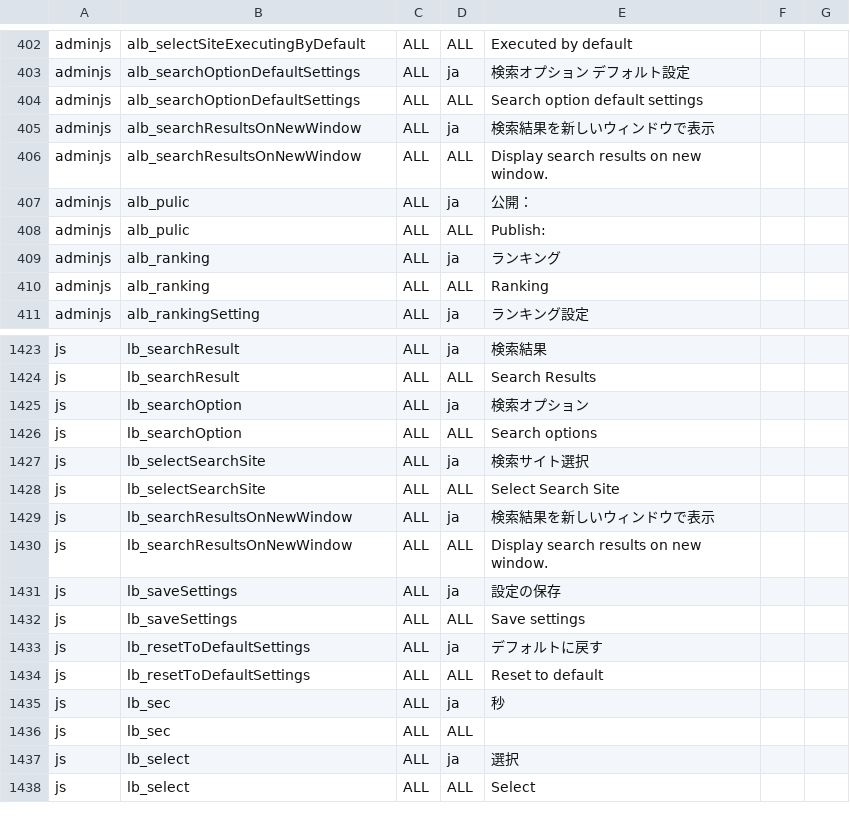
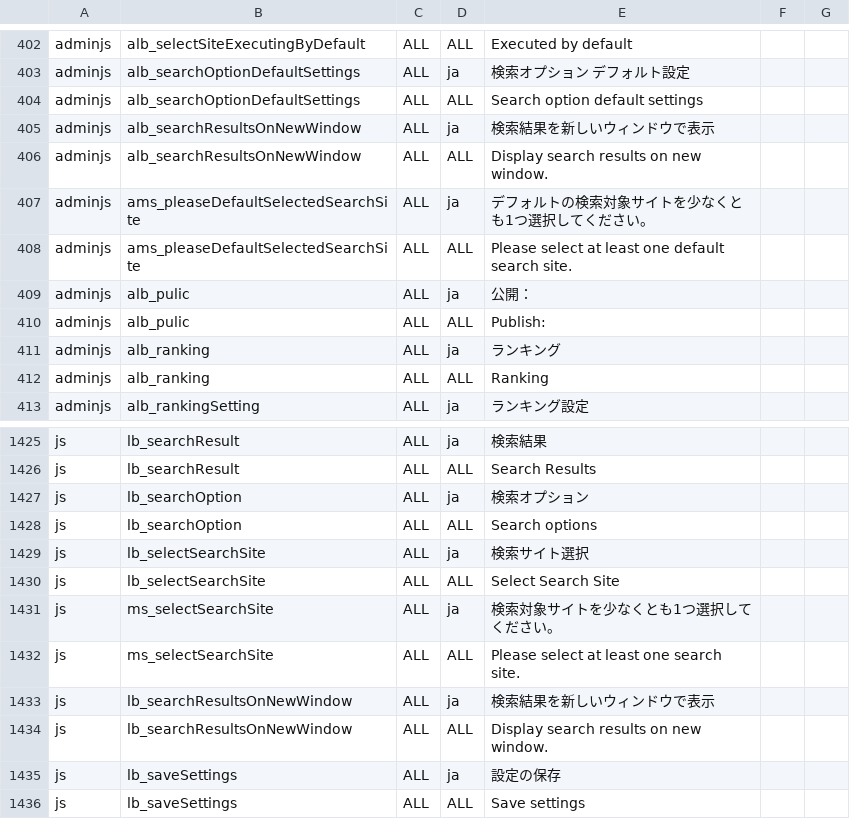
Before and after one commit to infoScoop/infoscoop, a CSV file: src/initdb/data/i18n/import.csv, drawn as a sheet; only a part is shown, gaps mark what is left out; the shorter side is filled out with more unchanged rows; the diff names each change by its address in the sheet, - before the commit and + after, or states it on an @@ line.

Commit message:
Issue 110: Must be selected at least one search site.
Update issue 110
Must be selected at least one search site.
Display error message, when No search site is selected.
Add 2 error messages to i18n resources.
Please execute the following SQL statement:
INSERT INTO `iscoop`.`is_i18n` (
`type` ,
`id` ,
`country` ,
`lang` ,
`message`
)
VALUES (
'js', 'ms_selectSearchSite', 'ALL', 'ja', '検索対象サイトを少なくとも1つ選択してください。'
), (
'js', 'ms_selectSearchSite', 'ALL', 'ALL', 'Please select at least one search site.'
), (
'adminjs', 'ams_pleaseDefaultSelectedSearchSite', 'ALL', 'ja', 'デフォルトの検索対象サイトを少なくとも1つ選択してください。'
), (
'adminjs', 'ams_pleaseDefaultSelectedSearchSite', 'ALL', 'ALL', 'Please select at least one default search site.'
);



git-svn-id: https://infoscoop.googlecode.com/svn/trunk@209 d4e23b88-c782-11de-b6dc-25c59a28ecba

```diff
--- a/src/initdb/data/i18n/import.csv
+++ b/src/initdb/data/i18n/import.csv
+row 407: adminjs | ams_pleaseDefaultSelectedSearchSite | ALL | ja | デフォルトの検索対象サイトを少なくとも1つ選択してください。
+row 408: adminjs | ams_pleaseDefaultSelectedSearchSite | ALL | ALL | Please select at least one default search site.
+row 1431: js | ms_selectSearchSite | ALL | ja | 検索対象サイトを少なくとも1つ選択してください。
+row 1432: js | ms_selectSearchSite | ALL | ALL | Please select at least one search site.
```
Also changed, not shown: 3 other files.
